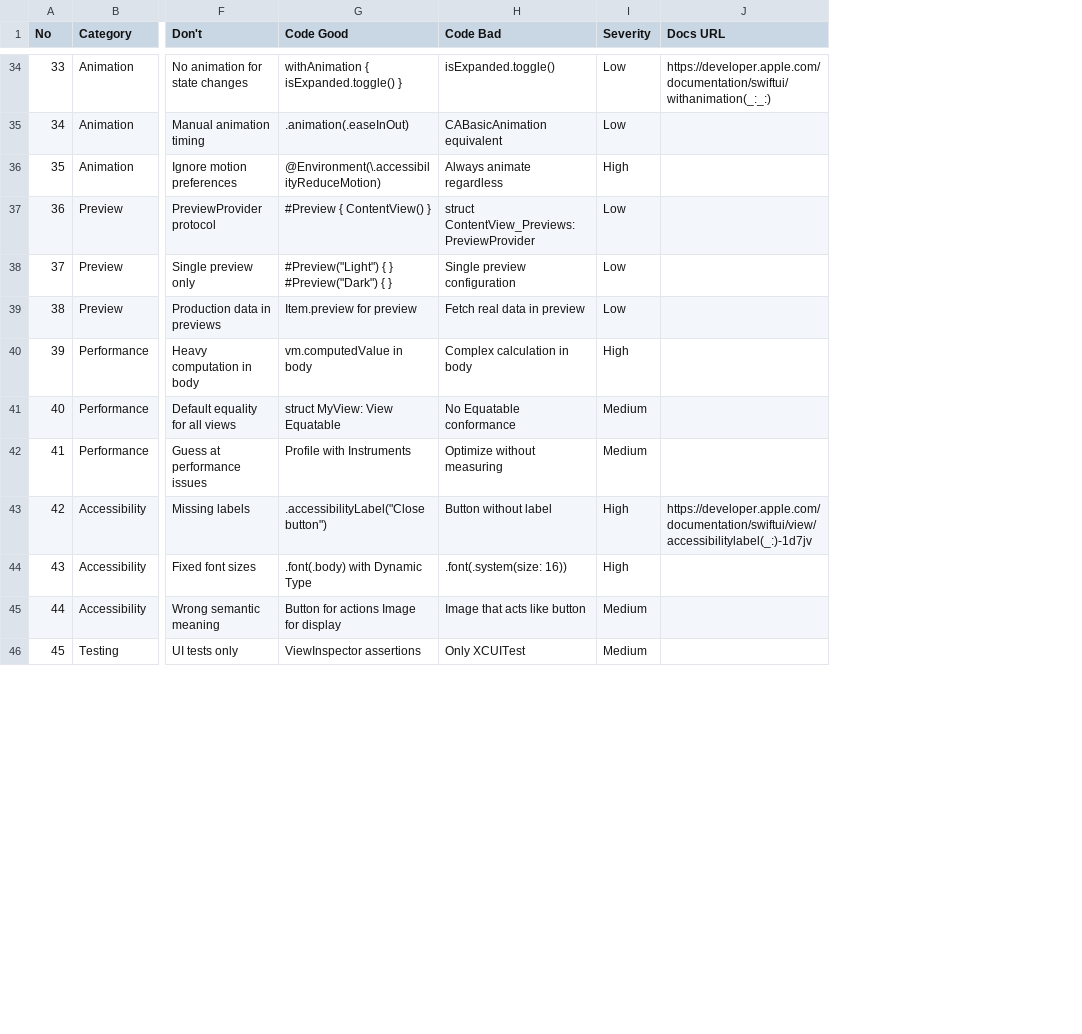
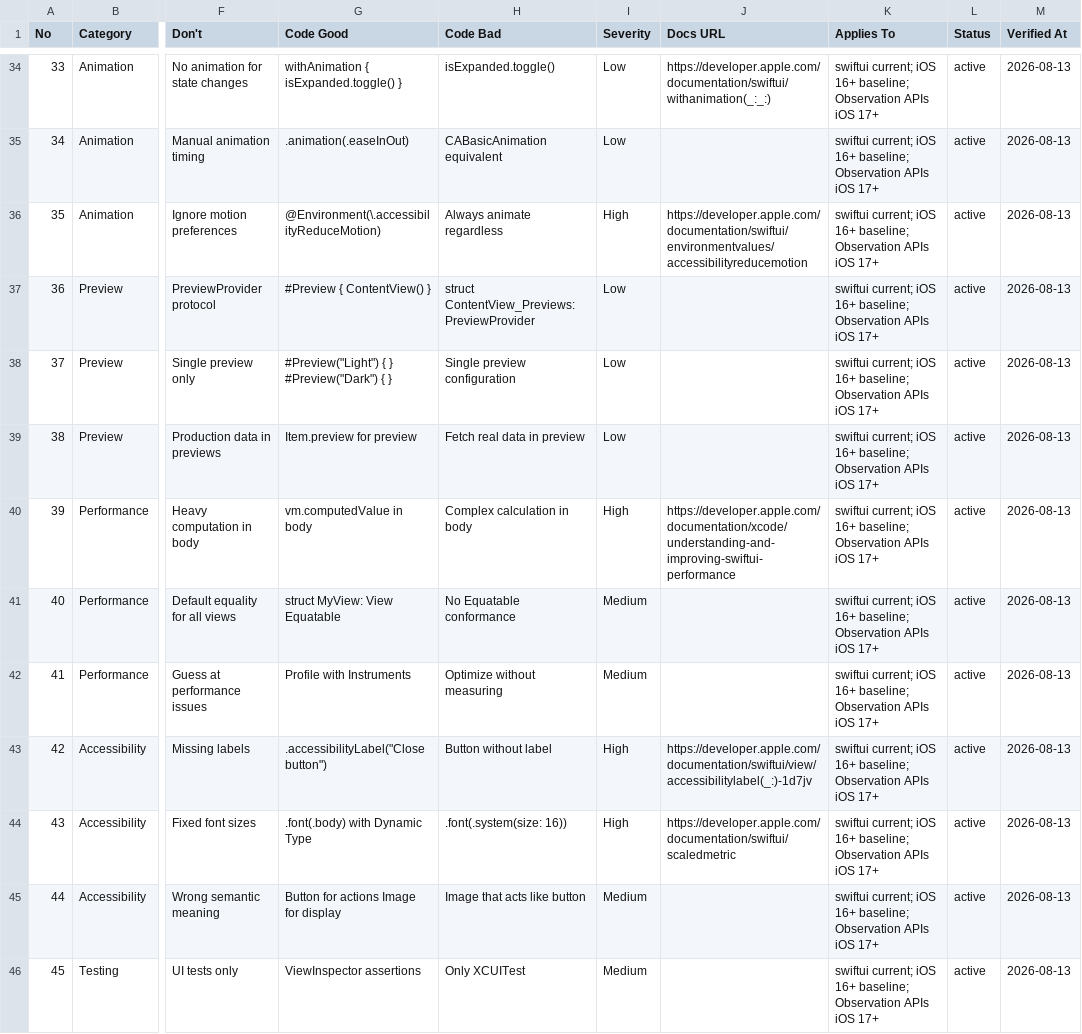
Before and after one commit to joaoguirunas/team-os, a CSV file: .claude/skills/ui-ux-pro-max/data/stacks/swiftui.csv, drawn as a sheet; only a part is shown, gaps mark what is left out; the diff covers the shown part only; the diff names each change by its address in the sheet, - before the commit and + after, or states it on an @@ line.

```diff
--- a/.claude/skills/ui-ux-pro-max/data/stacks/swiftui.csv
+++ b/.claude/skills/ui-ux-pro-max/data/stacks/swiftui.csv
+column K (Applies To), rows 34-46: all swiftui current; iOS 16+ baseline; Observation APIs iOS 17+
+column L (Status), rows 34-46: all active
+column M (Verified At), rows 34-46: all 2026-08-13
-J36 (Docs URL): (empty)
+J36 (Docs URL): https://developer.apple.com/documentation/swiftui/environmentvalues/accessibilityreducemotion
-J40 (Docs URL): (empty)
+J40 (Docs URL): https://developer.apple.com/documentation/xcode/understanding-and-improving-swiftui-performance
-J44 (Docs URL): (empty)
+J44 (Docs URL): https://developer.apple.com/documentation/swiftui/scaledmetric
```
Also changed, not shown: 8 edited cells elsewhere in this file, .claude/skills/ui-ux-pro-max/data/colors.csv, .claude/skills/ui-ux-pro-max/data/stacks/html-tailwind.csv, 50 other files.
